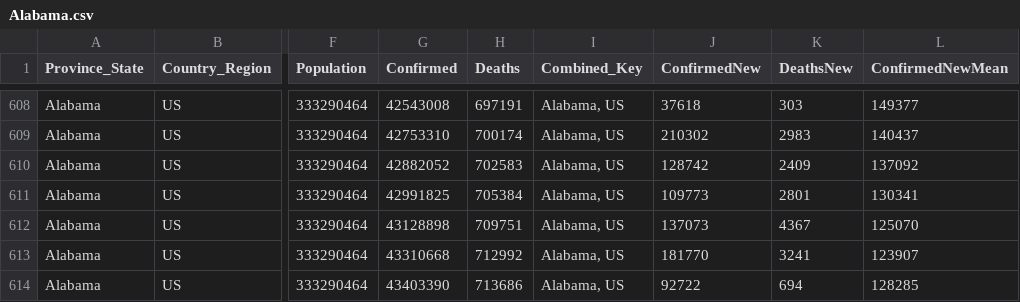
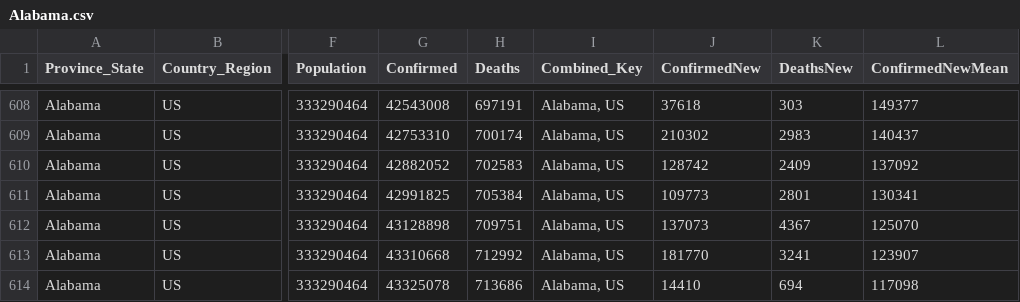
Before and after one commit to jpaulhart/BC-Covid-19-Data, a CSV file: CSV_Files/Alabama.csv, drawn as a sheet; only a part is shown, gaps mark what is left out; the diff names each change by its address in the sheet, - before the commit and + after, or states it on an @@ line.

```diff
--- a/CSV_Files/Alabama.csv
+++ b/CSV_Files/Alabama.csv
-G614 (Confirmed): 43403390
+G614 (Confirmed): 43325078
-J614 (ConfirmedNew): 92722
+J614 (ConfirmedNew): 14410
-L614 (ConfirmedNewMean): 128285
+L614 (ConfirmedNewMean): 117098
```
Also changed, not shown: CSV_Files/Alaska.csv, CSV_Files/American Samoa.csv, 56 other files.
